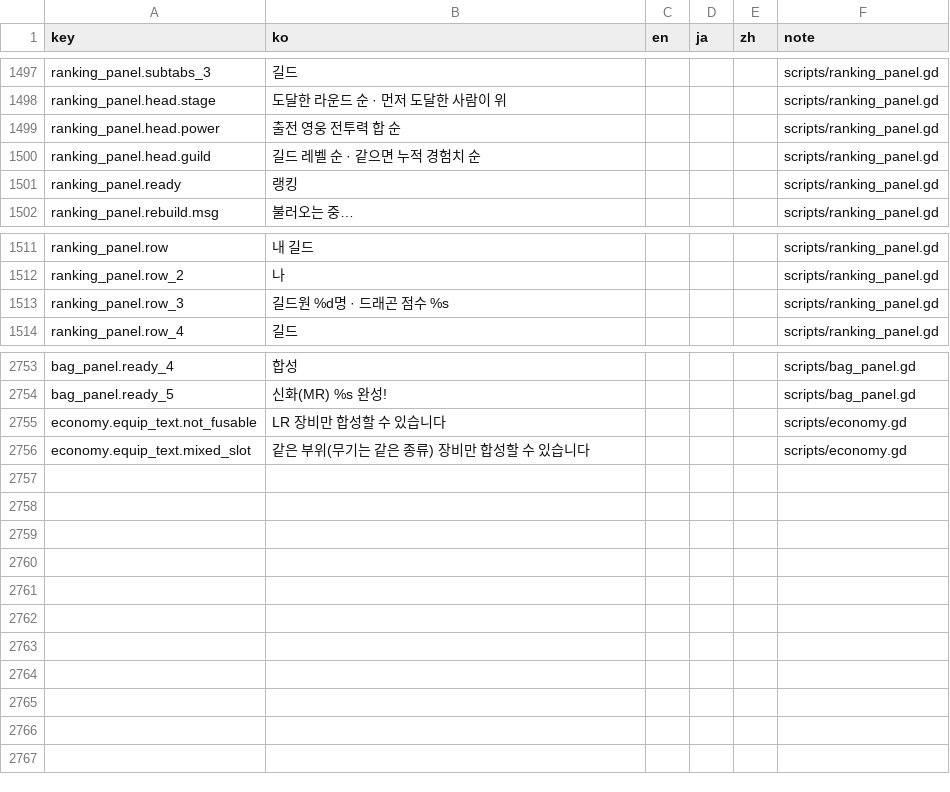
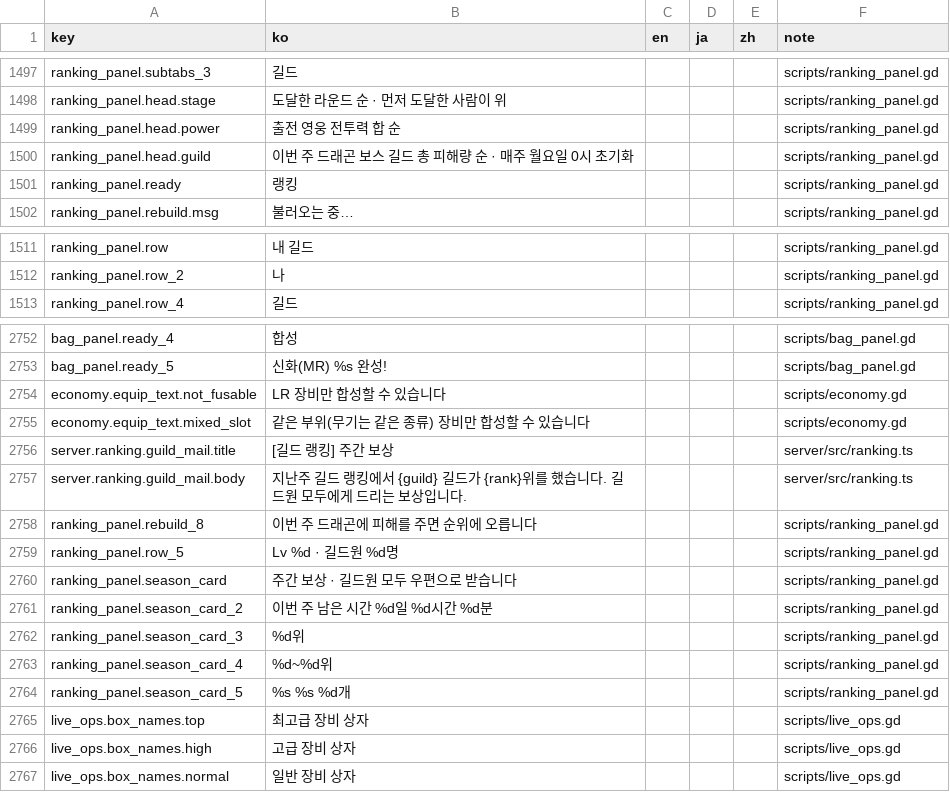
Before and after one commit to ILSEONG/CastleRPG, a CSV file: data/texts.csv, drawn as a sheet; only a part is shown, gaps mark what is left out.

```diff
--- a/data/texts.csv
+++ b/data/texts.csv
@@ -1499,3 +1499,3 @@ ranking_panel.head.stage,도달한 라운드 순 · 먼저 도달한 사람이
 ranking_panel.head.power,출전 영웅 전투력 합 순,,,,scripts/ranking_panel.gd
-ranking_panel.head.guild,길드 레벨 순 · 같으면 누적 경험치 순,,,,scripts/ranking_panel.gd
+ranking_panel.head.guild,이번 주 드래곤 보스 길드 총 피해량 순 · 매주 월요일 0시 초기화,,,,scripts/ranking_panel.gd
 ranking_panel.ready,랭킹,,,,scripts/ranking_panel.gd
@@ -1512,3 +1512,2 @@ ranking_panel.row,내 길드,,,,scripts/ranking_panel.gd
 ranking_panel.row_2,나,,,,scripts/ranking_panel.gd
-ranking_panel.row_3,길드원 %d명 · 드래곤 점수 %s,,,,scripts/ranking_panel.gd
 ranking_panel.row_4,길드 ,,,,scripts/ranking_panel.gd
@@ -2756 +2755,13 @@ economy.equip_text.not_fusable,LR 장비만 합성할 수 있습니다,,,,script
 economy.equip_text.mixed_slot,같은 부위(무기는 같은 종류) 장비만 합성할 수 있습니다,,,,scripts/economy.gd
+server.ranking.guild_mail.title,[길드 랭킹] 주간 보상,,,,server/src/ranking.ts
+server.ranking.guild_mail.body,지난주 길드 랭킹에서 {guild} 길드가 {rank}위를 했습니다. 길드원 모두에게 드리는 보상입니다.,,,,server/src/ranking.ts
+ranking_panel.rebuild_8,이번 주 드래곤에 피해를 주면 순위에 오릅니다,,,,scripts/ranking_panel.gd
+ranking_panel.row_5,Lv %d · 길드원 %d명,,,,scripts/ranking_panel.gd
+ranking_panel.season_card,주간 보상 · 길드원 모두 우편으로 받습니다,,,,scripts/ranking_panel.gd
+ranking_panel.season_card_2,이번 주 남은 시간 %d일 %d시간 %d분,,,,scripts/ranking_panel.gd
+ranking_panel.season_card_3,%d위,,,,scripts/ranking_panel.gd
+ranking_panel.season_card_4,%d~%d위,,,,scripts/ranking_panel.gd
+ranking_panel.season_card_5,%s  %s %d개,,,,scripts/ranking_panel.gd
+live_ops.box_names.top,최고급 장비 상자,,,,scripts/live_ops.gd
+live_ops.box_names.high,고급 장비 상자,,,,scripts/live_ops.gd
+live_ops.box_names.normal,일반 장비 상자,,,,scripts/live_ops.gd
```
Also changed, not shown: 10 other files.
